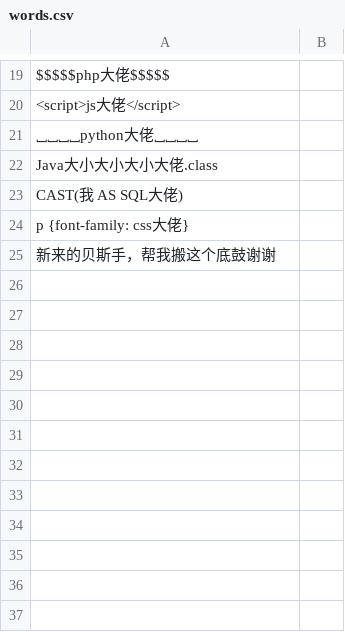
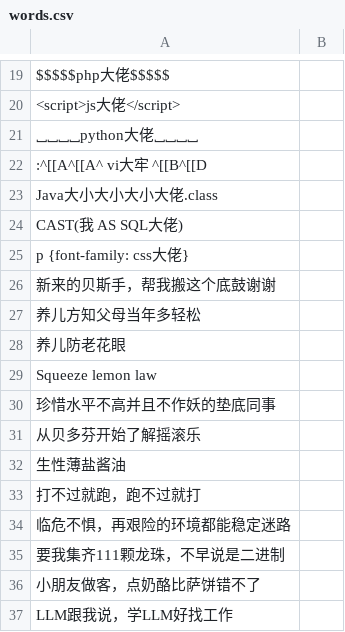
Before and after one commit to yjlinotlazy/daily-fortune, a CSV file: daily_fortune/words.csv, drawn as a sheet; only a part is shown, gaps mark what is left out; the diff names each change by its address in the sheet, - before the commit and + after, or states it on an @@ line.

Commit message:
add fortunes

```diff
--- a/daily_fortune/words.csv
+++ b/daily_fortune/words.csv
+row 22: :^[[A^[[A^ vi大牢 ^[[B^[[D
+row 27: 养儿方知父母当年多轻松
+row 28: 养儿防老花眼
+row 29: Squeeze lemon law
+row 30: 珍惜水平不高并且不作妖的垫底同事
+row 31: 从贝多芬开始了解摇滚乐
+row 32: 生性薄盐酱油
+row 33: 打不过就跑，跑不过就打
+row 34: 临危不惧，再艰险的环境都能稳定迷路
+row 35: 要我集齐111颗龙珠，不早说是二进制
+row 36: 小朋友做客，点奶酪比萨饼错不了
+row 37: LLM跟我说，学LLM好找工作
```
